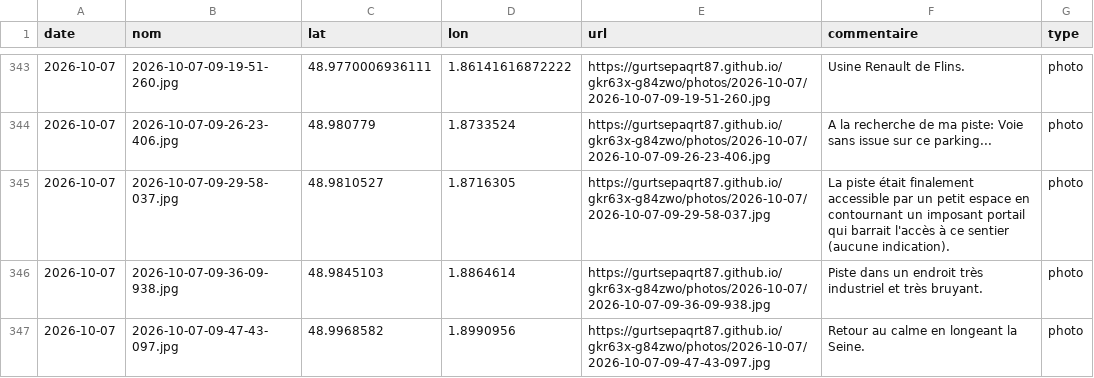
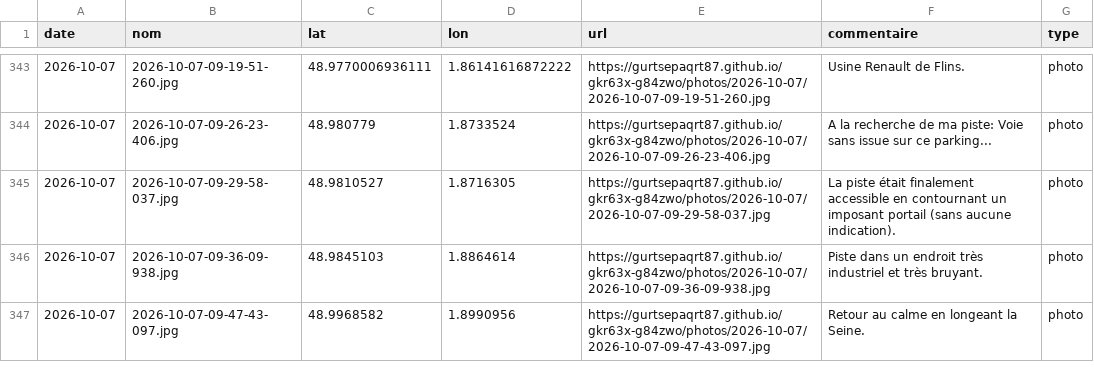
Before and after one commit to gurtsepaqrt87/gkr63x-g84zwo, a CSV file: photos.csv, drawn as a sheet; only a part is shown, gaps mark what is left out.

Commit message:
commentaire 2026-10-07-09-29-58-037 (2026-10-07)

```diff
--- a/photos.csv
+++ b/photos.csv
@@ -344,3 +344,3 @@ date,nom,lat,lon,url,commentaire,type
 2026-10-07,2026-10-07-09-26-23-406.jpg,48.980779,1.8733524,https://gurtsepaqrt87.github.io/gkr63x-g84zwo/photos/2026-10-07/2026-10-07-09-26-23-406.jpg,A la recherche de ma piste: Voie sans issue sur ce parking...,photo
-2026-10-07,2026-10-07-09-29-58-037.jpg,48.9810527,1.8716305,https://gurtsepaqrt87.github.io/gkr63x-g84zwo/photos/2026-10-07/2026-10-07-09-29-58-037.jpg,La piste était finalement accessible par un petit espace en contournant un imposant portail qui barrait l'accès à ce sentier (aucune indication).,photo
+2026-10-07,2026-10-07-09-29-58-037.jpg,48.9810527,1.8716305,https://gurtsepaqrt87.github.io/gkr63x-g84zwo/photos/2026-10-07/2026-10-07-09-29-58-037.jpg,La piste était finalement accessible en contournant un imposant portail (sans aucune indication).,photo
 2026-10-07,2026-10-07-09-36-09-938.jpg,48.9845103,1.8864614,https://gurtsepaqrt87.github.io/gkr63x-g84zwo/photos/2026-10-07/2026-10-07-09-36-09-938.jpg,Piste dans un endroit très industriel et très bruyant.,photo
```
